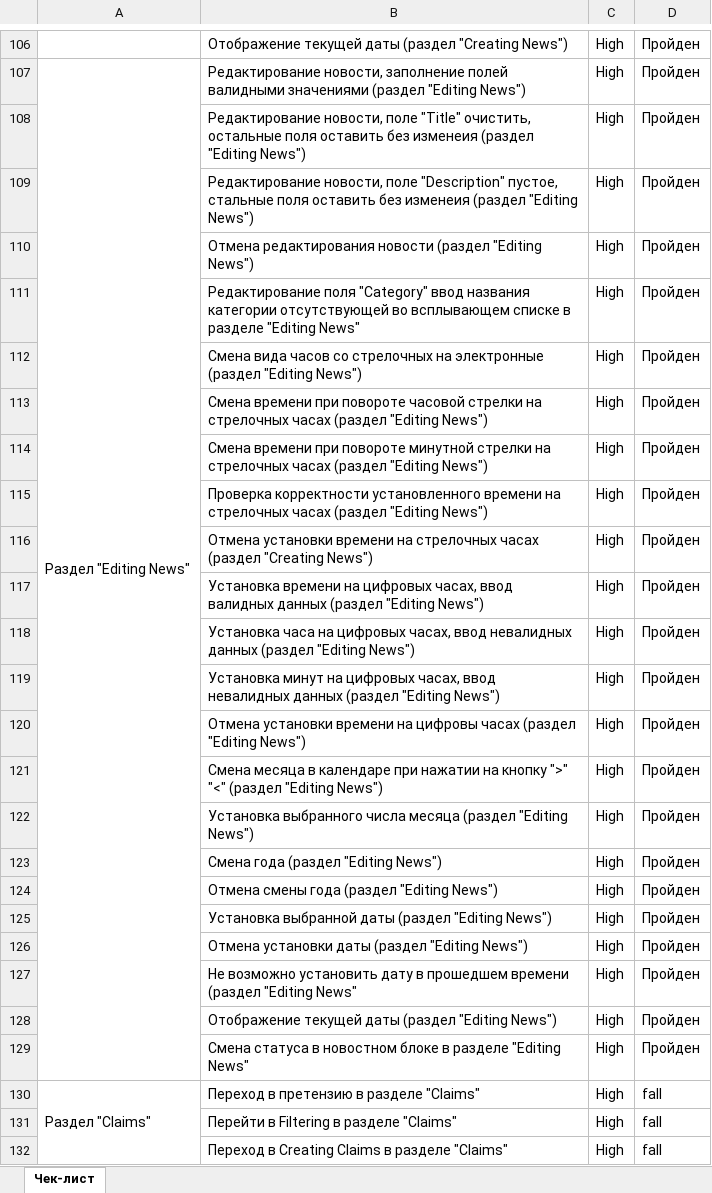
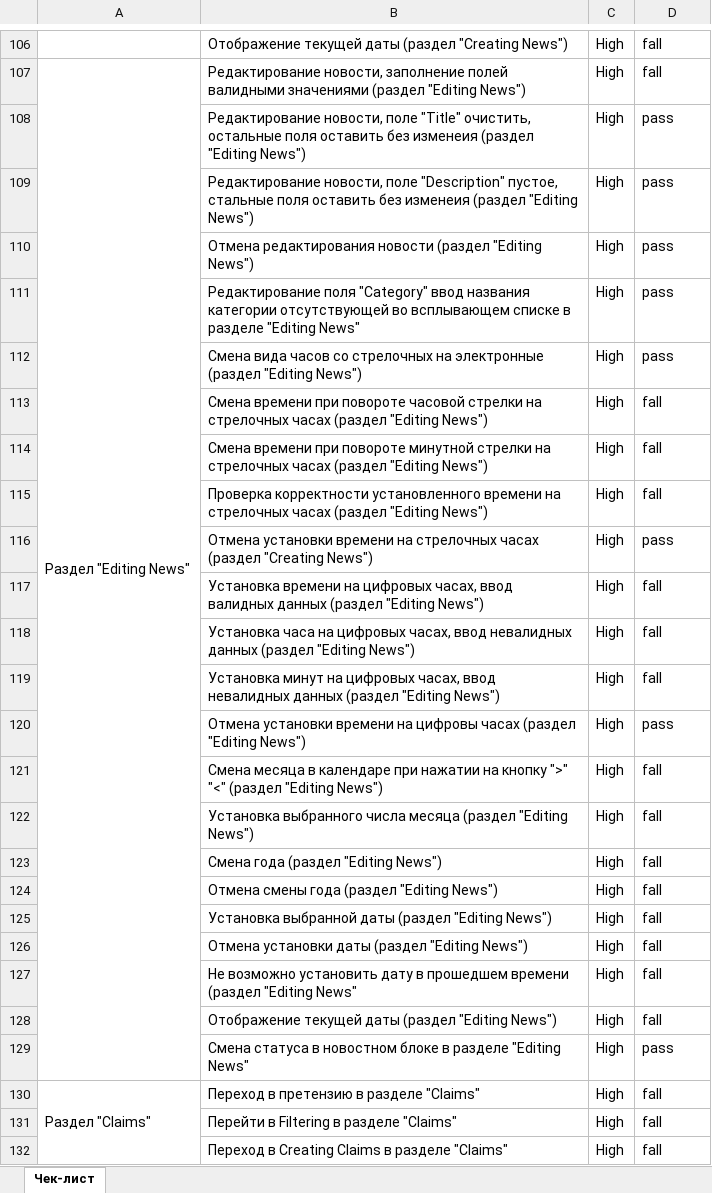
Before and after one commit to Ksenya31/aqa-diplom, an Excel workbook: Report/Chek-list.xlsx, sheet Чек-лист, drawn as a sheet; only a part is shown, gaps mark what is left out; values as stored, in another font and other column widths than the file's, no cell formats; the diff covers the shown part only; the diff names each change by its address in the sheet, - before the commit and + after, or states it on an @@ line.

```diff
--- a/Report/Chek-list.xlsx (sheet Чек-лист)
+++ b/Report/Chek-list.xlsx (sheet Чек-лист)
-D106:D107: Пройден
+D106:D107: fall
-D108:D112: Пройден
+D108:D112: pass
-D113:D115: Пройден
+D113:D115: fall
-D116: Пройден
+D116: pass
-D117:D119: Пройден
+D117:D119: fall
-D120: Пройден
+D120: pass
-D121:D128: Пройден
+D121:D128: fall
-D129: Пройден
+D129: pass
```
Also changed, not shown: 56 edited cells elsewhere in this sheet, cell formats.
